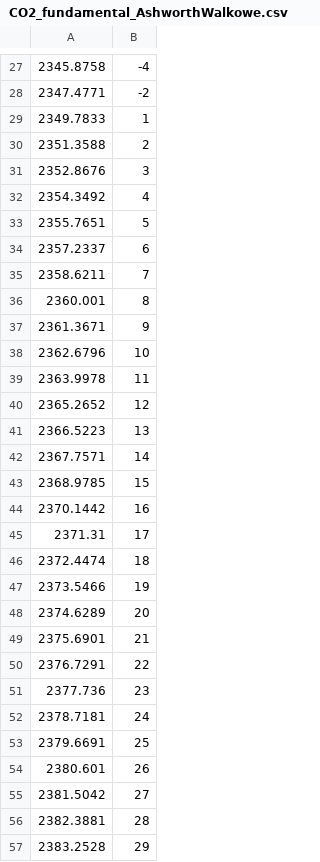
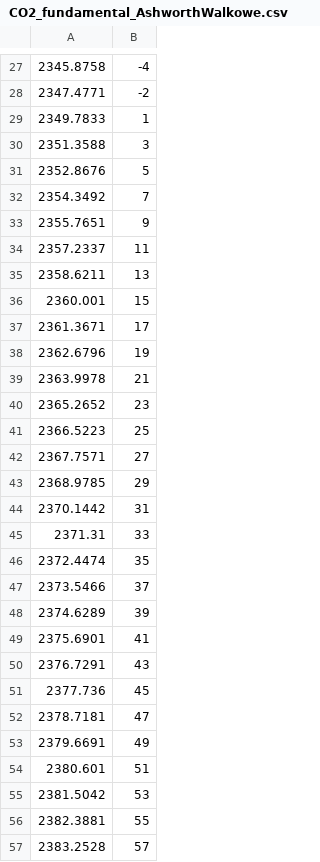
Before and after one commit to FoleyLab/data_repository, a CSV file: CO2_Spectroscopic_data/CO2_fundamental_AshworthWalkowe.csv, drawn as a sheet; only a part is shown, gaps mark what is left out; the diff covers the shown part only.

Commit message:
Add files via upload

```diff
--- a/CO2_Spectroscopic_data/CO2_fundamental_AshworthWalkowe.csv
+++ b/CO2_Spectroscopic_data/CO2_fundamental_AshworthWalkowe.csv
@@ -29,29 +29,29 @@
 2349.7833,1
-2351.3588,2
-2352.8676,3
-2354.3492,4
-2355.7651,5
-2357.2337,6
-2358.6211,7
-2360.001,8
-2361.3671,9
-2362.6796,10
-2363.9978,11
-2365.2652,12
-2366.5223,13
-2367.7571,14
-2368.9785,15
-2370.1442,16
-2371.31,17
-2372.4474,18
-2373.5466,19
-2374.6289,20
-2375.6901,21
-2376.7291,22
-2377.736,23
-2378.7181,24
-2379.6691,25
-2380.601,26
-2381.5042,27
-2382.3881,28
-2383.2528,29
+2351.3588,3
+2352.8676,5
+2354.3492,7
+2355.7651,9
+2357.2337,11
+2358.6211,13
+2360.001,15
+2361.3671,17
+2362.6796,19
+2363.9978,21
+2365.2652,23
+2366.5223,25
+2367.7571,27
+2368.9785,29
+2370.1442,31
+2371.31,33
+2372.4474,35
+2373.5466,37
+2374.6289,39
+2375.6901,41
+2376.7291,43
+2377.736,45
+2378.7181,47
+2379.6691,49
+2380.601,51
+2381.5042,53
+2382.3881,55
+2383.2528,57
```
Also changed, not shown: 3 edited cells elsewhere in this file.
